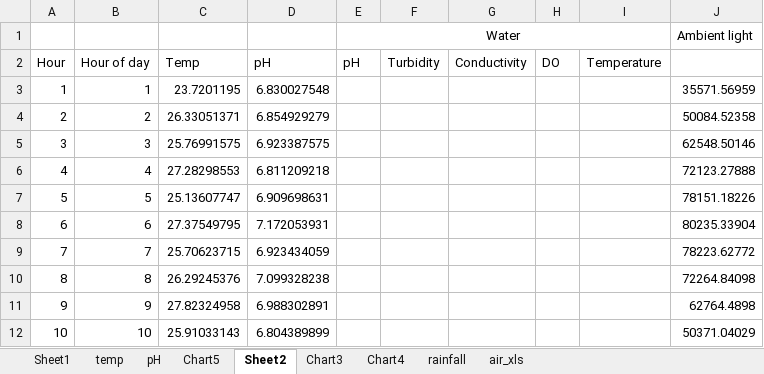
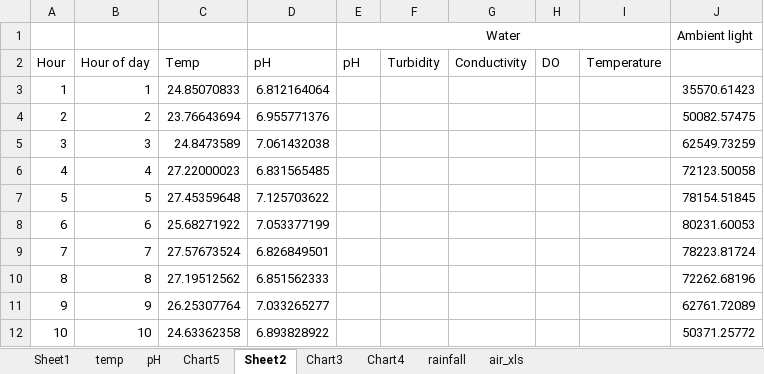
Before and after one commit to jgoda/traceability_app, an Excel workbook: public/pdfs/details_to_capture.xlsx, sheet Sheet2, drawn as a sheet; only a part is shown; values as stored, in another font and other column widths than the file's, no borders; the diff covers the shown part only; the diff names each change by its address in the sheet, - before the commit and + after, or states it on an @@ line.

```diff
--- a/public/pdfs/details_to_capture.xlsx (sheet Sheet2)
+++ b/public/pdfs/details_to_capture.xlsx (sheet Sheet2)
-C3 (Temp): 23.7201195
+C3 (Temp): 24.85070833
-D3 (pH): 6.830027548
+D3 (pH): 6.812164064
-J3: 35571.56959
+J3: 35570.61423
-C4 (Temp): 26.33051371
+C4 (Temp): 23.76643694
-D4 (pH): 6.854929279
+D4 (pH): 6.955771376
-J4: 50084.52358
+J4: 50082.57475
-C5 (Temp): 25.76991575
+C5 (Temp): 24.8473589
-D5 (pH): 6.923387575
+D5 (pH): 7.061432038
-J5: 62548.50146
+J5: 62549.73259
-C6 (Temp): 27.28298553
+C6 (Temp): 27.22000023
-D6 (pH): 6.811209218
+D6 (pH): 6.831565485
-J6: 72123.27888
+J6: 72123.50058
-C7 (Temp): 25.13607747
+C7 (Temp): 27.45359648
-D7 (pH): 6.909698631
+D7 (pH): 7.125703622
-J7: 78151.18226
+J7: 78154.51845
-C8 (Temp): 27.37549795
+C8 (Temp): 25.68271922
-D8 (pH): 7.172053931
+D8 (pH): 7.053377199
-J8: 80235.33904
+J8: 80231.60053
-C9 (Temp): 25.70623715
+C9 (Temp): 27.57673524
-D9 (pH): 6.923434059
+D9 (pH): 6.826849501
-J9: 78223.62772
+J9: 78223.81724
-C10 (Temp): 26.29245376
+C10 (Temp): 27.19512562
-D10 (pH): 7.099328238
+D10 (pH): 6.851562333
-J10: 72264.84098
+J10: 72262.68196
-C11 (Temp): 27.82324958
+C11 (Temp): 26.25307764
-D11 (pH): 6.988302891
+D11 (pH): 7.033265277
-J11: 62764.4898
+J11: 62761.72089
-C12 (Temp): 25.91033143
+C12 (Temp): 24.63362358
-D12 (pH): 6.804389899
+D12 (pH): 6.893828922
-J12: 50371.04029
+J12: 50371.25772
```
Also changed, not shown: 1828 edited cells elsewhere in this sheet, charts or pictures, 24 other files.
